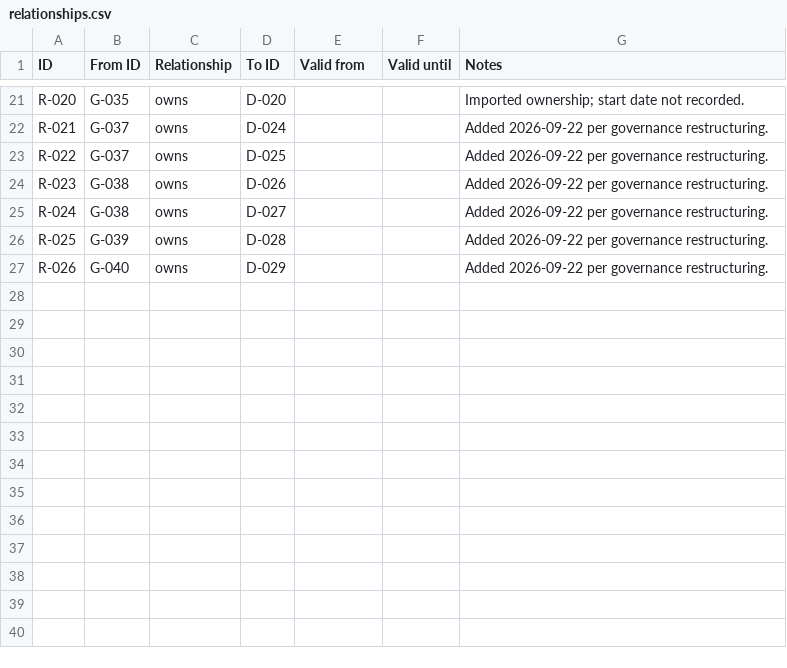
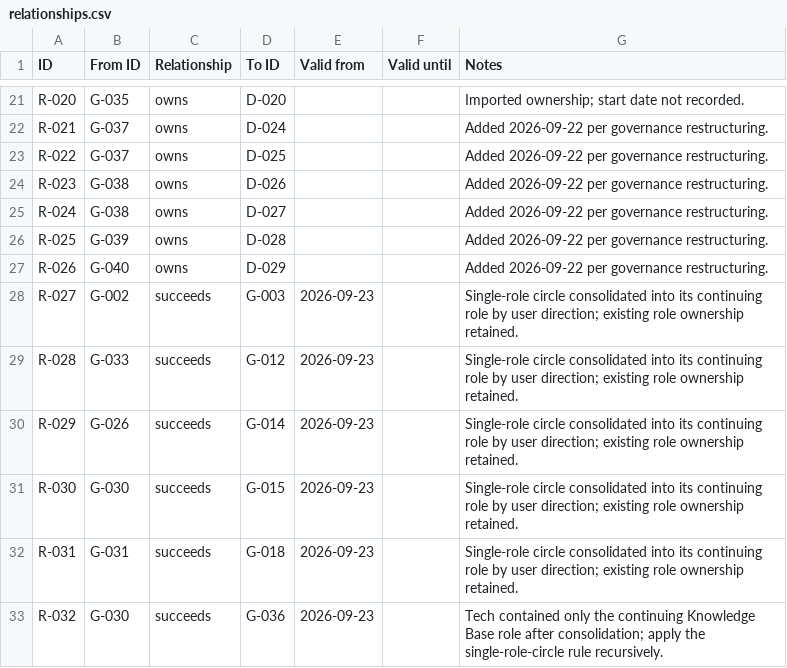
Before and after one commit to Sapiens-First/Website, a CSV file: data/atlas/relationships.csv, drawn as a sheet; only a part is shown, gaps mark what is left out.

```diff
--- a/data/atlas/relationships.csv
+++ b/data/atlas/relationships.csv
@@ -27 +27,7 @@ R-025,G-039,owns,D-028,,,Added 2026-09-22 per governance restructuring.
 R-026,G-040,owns,D-029,,,Added 2026-09-22 per governance restructuring.
+R-027,G-002,succeeds,G-003,2026-09-23,,Single-role circle consolidated into its continuing role by user direction; existing role ownership retained.
+R-028,G-033,succeeds,G-012,2026-09-23,,Single-role circle consolidated into its continuing role by user direction; existing role ownership retained.
+R-029,G-026,succeeds,G-014,2026-09-23,,Single-role circle consolidated into its continuing role by user direction; existing role ownership retained.
+R-030,G-030,succeeds,G-015,2026-09-23,,Single-role circle consolidated into its continuing role by user direction; existing role ownership retained.
+R-031,G-031,succeeds,G-018,2026-09-23,,Single-role circle consolidated into its continuing role by user direction; existing role ownership retained.
+R-032,G-030,succeeds,G-036,2026-09-23,,Tech contained only the continuing Knowledge Base role after consolidation; apply the single-role-circle rule recursively.
```
Also changed, not shown: data/atlas/domains.csv, data/atlas/governance.csv, 12 other files.
